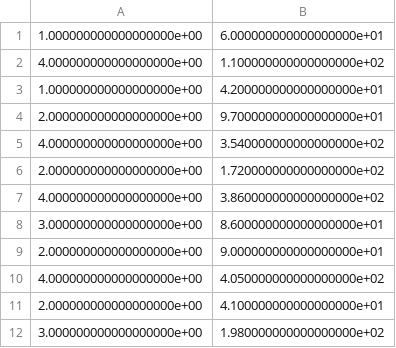
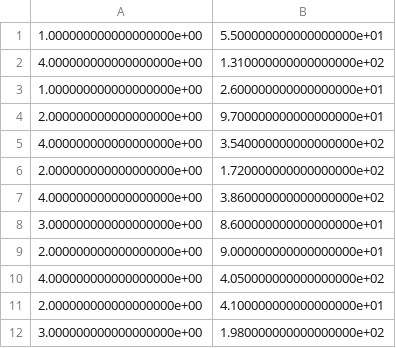
Before and after one commit to ericaltenburg/TXStateREU, a CSV file: final_timeline.csv, drawn as a sheet.

```diff
--- a/final_timeline.csv
+++ b/final_timeline.csv
@@ -1,4 +1,4 @@
-1.000000000000000000e+00,6.000000000000000000e+01
-4.000000000000000000e+00,1.100000000000000000e+02
-1.000000000000000000e+00,4.200000000000000000e+01
+1.000000000000000000e+00,5.500000000000000000e+01
+4.000000000000000000e+00,1.310000000000000000e+02
+1.000000000000000000e+00,2.600000000000000000e+01
 2.000000000000000000e+00,9.700000000000000000e+01
```
Also changed, not shown: final_pred.csv, timeline.csv, 5 other files.
